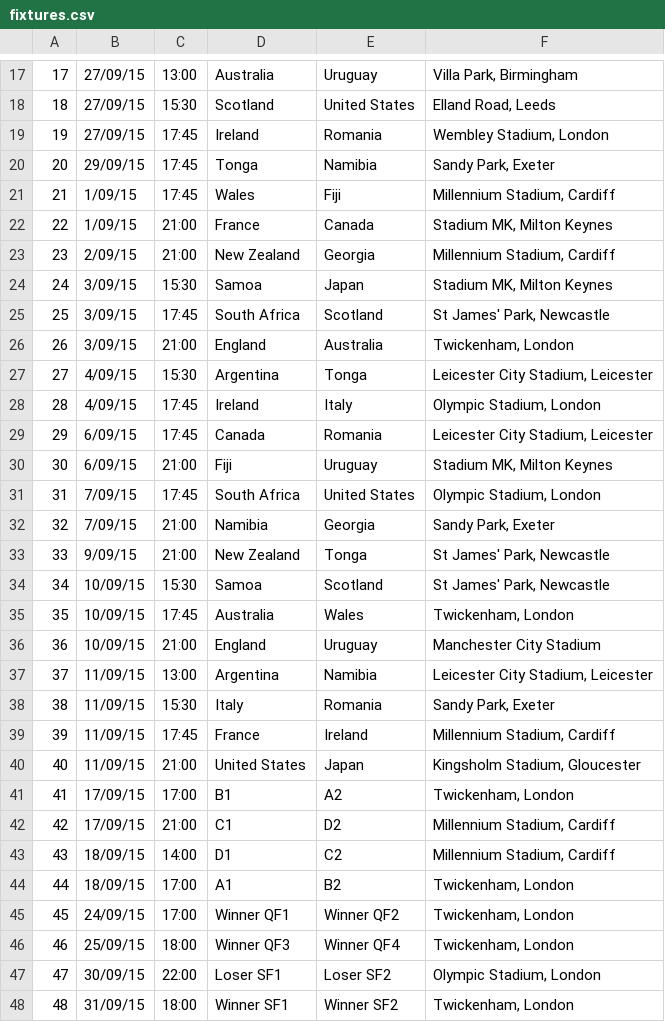
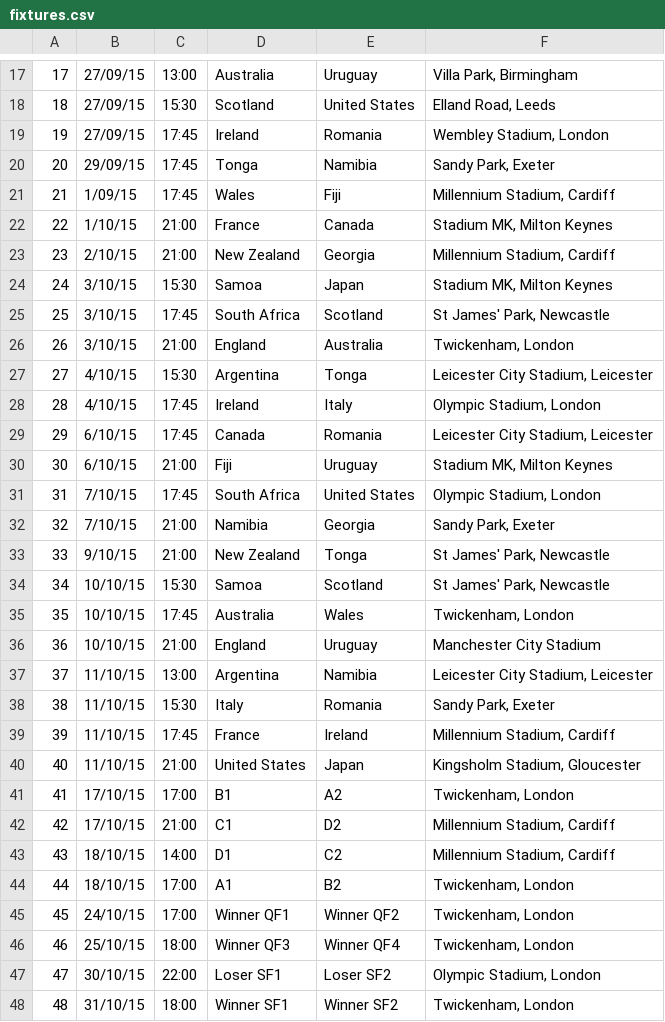
Before and after one commit to dougaparry/rwc-prediction, a CSV file: fixtures.csv, drawn as a sheet; only a part is shown, gaps mark what is left out.

```diff
--- a/fixtures.csv
+++ b/fixtures.csv
@@ -21,28 +21,28 @@
 21,1/09/15,17:45,Wales,Fiji,"Millennium Stadium, Cardiff"
-22,1/09/15,21:00,France,Canada,"Stadium MK, Milton Keynes"
-23,2/09/15,21:00,New Zealand,Georgia,"Millennium Stadium, Cardiff"
-24,3/09/15,15:30,Samoa,Japan,"Stadium MK, Milton Keynes"
-25,3/09/15,17:45,South Africa,Scotland,"St James' Park, Newcastle"
-26,3/09/15,21:00,England,Australia,"Twickenham, London"
-27,4/09/15,15:30,Argentina,Tonga,"Leicester City Stadium, Leicester"
-28,4/09/15,17:45,Ireland,Italy,"Olympic Stadium, London"
-29,6/09/15,17:45,Canada,Romania,"Leicester City Stadium, Leicester"
-30,6/09/15,21:00,Fiji,Uruguay,"Stadium MK, Milton Keynes"
-31,7/09/15,17:45,South Africa,United States,"Olympic Stadium, London"
-32,7/09/15,21:00,Namibia,Georgia,"Sandy Park, Exeter"
-33,9/09/15,21:00,New Zealand,Tonga,"St James' Park, Newcastle"
-34,10/09/15,15:30,Samoa,Scotland,"St James' Park, Newcastle"
-35,10/09/15,17:45,Australia,Wales,"Twickenham, London"
-36,10/09/15,21:00,England,Uruguay,Manchester City Stadium
-37,11/09/15,13:00,Argentina,Namibia,"Leicester City Stadium, Leicester"
-38,11/09/15,15:30,Italy,Romania,"Sandy Park, Exeter"
-39,11/09/15,17:45,France,Ireland,"Millennium Stadium, Cardiff"
-40,11/09/15,21:00,United States,Japan,"Kingsholm Stadium, Gloucester"
-41,17/09/15,17:00,B1,A2,"Twickenham, London"
-42,17/09/15,21:00,C1,D2,"Millennium Stadium, Cardiff"
-43,18/09/15,14:00,D1,C2,"Millennium Stadium, Cardiff"
-44,18/09/15,17:00,A1,B2,"Twickenham, London"
-45,24/09/15,17:00,Winner QF1,Winner QF2,"Twickenham, London"
-46,25/09/15,18:00,Winner QF3,Winner QF4,"Twickenham, London"
-47,30/09/15,22:00,Loser SF1,Loser SF2,"Olympic Stadium, London"
-48,31/09/15,18:00,Winner SF1,Winner SF2,"Twickenham, London"
+22,1/10/15,21:00,France,Canada,"Stadium MK, Milton Keynes"
+23,2/10/15,21:00,New Zealand,Georgia,"Millennium Stadium, Cardiff"
+24,3/10/15,15:30,Samoa,Japan,"Stadium MK, Milton Keynes"
+25,3/10/15,17:45,South Africa,Scotland,"St James' Park, Newcastle"
+26,3/10/15,21:00,England,Australia,"Twickenham, London"
+27,4/10/15,15:30,Argentina,Tonga,"Leicester City Stadium, Leicester"
+28,4/10/15,17:45,Ireland,Italy,"Olympic Stadium, London"
+29,6/10/15,17:45,Canada,Romania,"Leicester City Stadium, Leicester"
+30,6/10/15,21:00,Fiji,Uruguay,"Stadium MK, Milton Keynes"
+31,7/10/15,17:45,South Africa,United States,"Olympic Stadium, London"
+32,7/10/15,21:00,Namibia,Georgia,"Sandy Park, Exeter"
+33,9/10/15,21:00,New Zealand,Tonga,"St James' Park, Newcastle"
+34,10/10/15,15:30,Samoa,Scotland,"St James' Park, Newcastle"
+35,10/10/15,17:45,Australia,Wales,"Twickenham, London"
+36,10/10/15,21:00,England,Uruguay,Manchester City Stadium
+37,11/10/15,13:00,Argentina,Namibia,"Leicester City Stadium, Leicester"
+38,11/10/15,15:30,Italy,Romania,"Sandy Park, Exeter"
+39,11/10/15,17:45,France,Ireland,"Millennium Stadium, Cardiff"
+40,11/10/15,21:00,United States,Japan,"Kingsholm Stadium, Gloucester"
+41,17/10/15,17:00,B1,A2,"Twickenham, London"
+42,17/10/15,21:00,C1,D2,"Millennium Stadium, Cardiff"
+43,18/10/15,14:00,D1,C2,"Millennium Stadium, Cardiff"
+44,18/10/15,17:00,A1,B2,"Twickenham, London"
+45,24/10/15,17:00,Winner QF1,Winner QF2,"Twickenham, London"
+46,25/10/15,18:00,Winner QF3,Winner QF4,"Twickenham, London"
+47,30/10/15,22:00,Loser SF1,Loser SF2,"Olympic Stadium, London"
+48,31/10/15,18:00,Winner SF1,Winner SF2,"Twickenham, London"
```
Also changed, not shown: rwcpredictor_app/fixtures.csv, rwcpredictor_app/predictions.csv, 3 other files.
